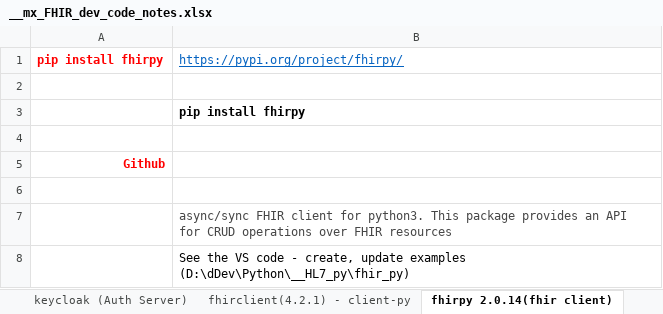
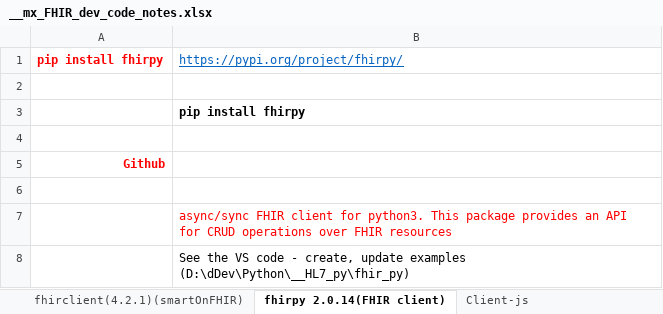
Before and after one commit to marvinxu99/HL7_py, an Excel workbook: __mx_FHIR_dev_code_notes.xlsx, sheet fhirpy 2.0.14(FHIR client), drawn as a sheet; values as stored, in another font and other column widths than the file's, no borders; the diff names each change by its address in the sheet, - before the commit and + after, or states it on an @@ line.

```diff
--- a/__mx_FHIR_dev_code_notes.xlsx (sheet fhirpy 2.0.14(FHIR client))
+++ b/__mx_FHIR_dev_code_notes.xlsx (sheet fhirpy 2.0.14(FHIR client))
-sheet tab: fhirclient(4.2.1) - client-py
+sheet tab: fhirclient(4.2.1)(smartOnFHIR)
-sheet tab: fhirpy 2.0.14(fhir client)
+sheet tab: fhirpy 2.0.14(FHIR client)
-B7 text colour: #464646
+B7 text colour: #FF0000
```
Also changed, not shown: sheet fhirclient(4.2.1)(smartOnFHIR), 11 other files.
